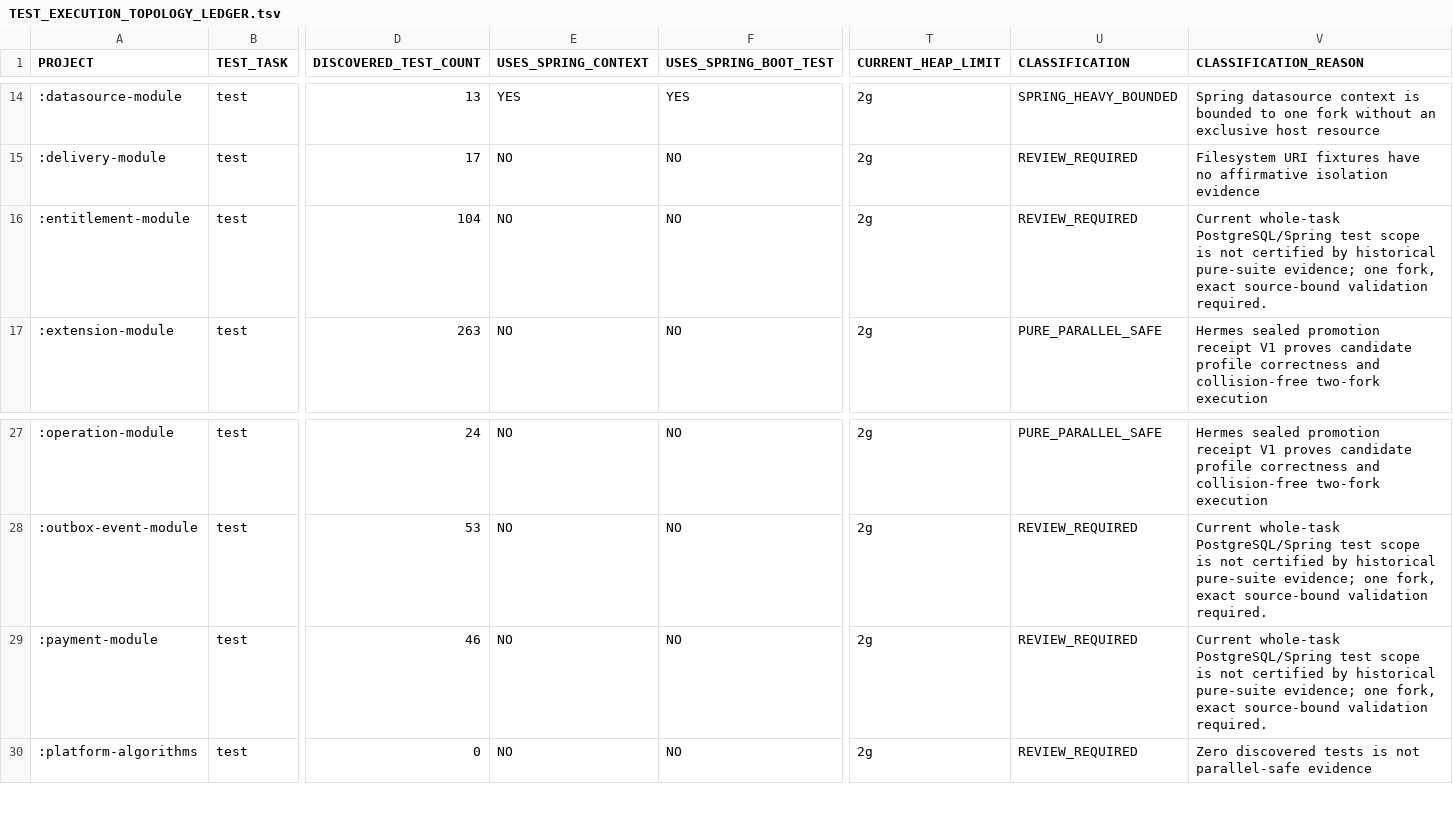
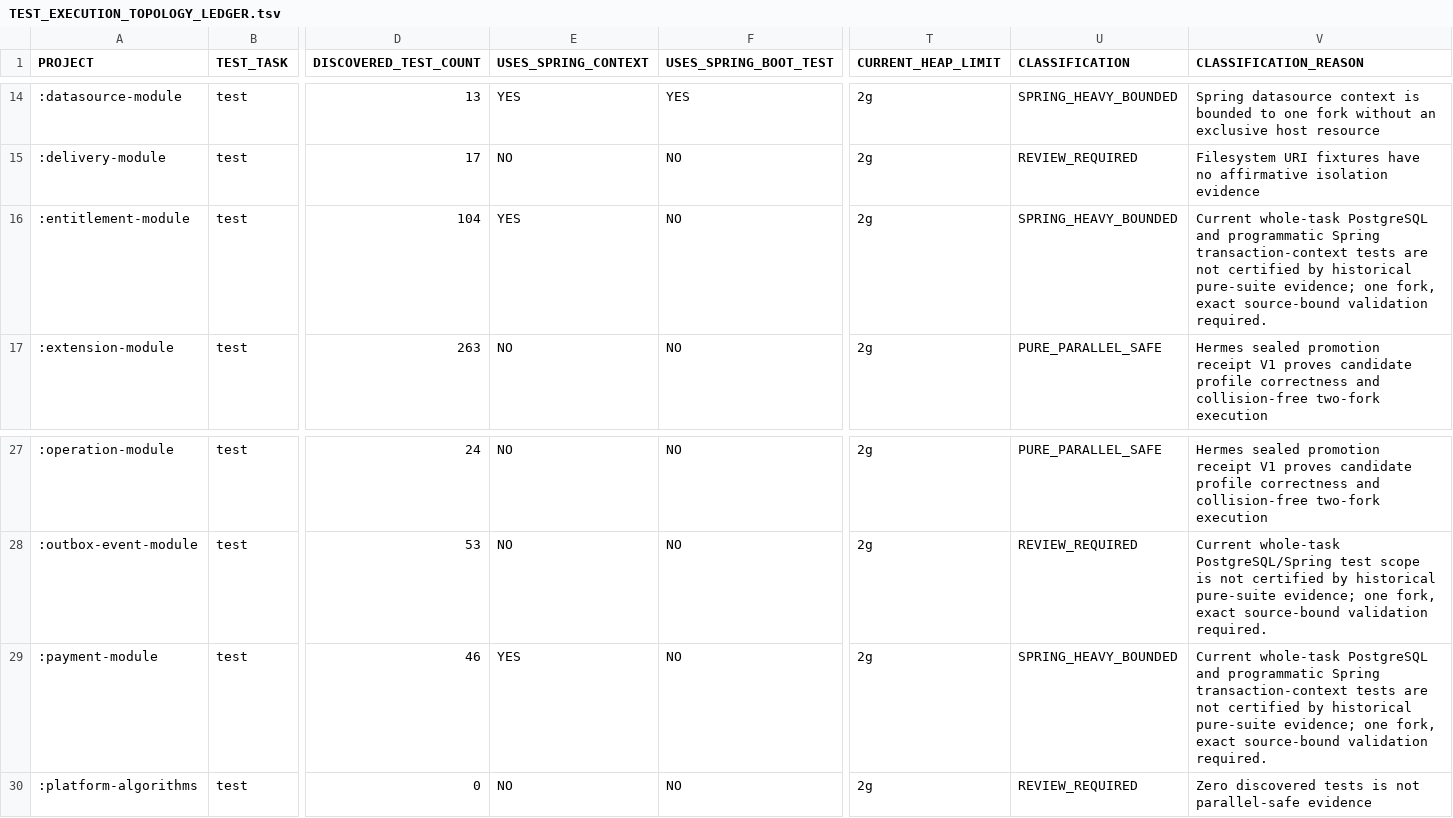
Before and after one commit to shangxq007/media-platform, a TSV file: governance/TEST_EXECUTION_TOPOLOGY_LEDGER.tsv, drawn as a sheet; only a part is shown, gaps mark what is left out; the diff names each change by its address in the sheet, - before the commit and + after, or states it on an @@ line.

Commit message:
Record programmatic transaction contexts in suspended task scopes

```diff
--- a/governance/TEST_EXECUTION_TOPOLOGY_LEDGER.tsv
+++ b/governance/TEST_EXECUTION_TOPOLOGY_LEDGER.tsv
-E16 (USES_SPRING_CONTEXT): NO
+E16 (USES_SPRING_CONTEXT): YES
-U16 (CLASSIFICATION): REVIEW_REQUIRED
+U16 (CLASSIFICATION): SPRING_HEAVY_BOUNDED
-V16 (CLASSIFICATION_REASON): Current whole-task PostgreSQL/Spring test scope is not certified…
+V16 (CLASSIFICATION_REASON): Current whole-task PostgreSQL and programmatic Spring transaction-context tests are not certified…
-E29 (USES_SPRING_CONTEXT): NO
+E29 (USES_SPRING_CONTEXT): YES
-U29 (CLASSIFICATION): REVIEW_REQUIRED
+U29 (CLASSIFICATION): SPRING_HEAVY_BOUNDED
-V29 (CLASSIFICATION_REASON): Current whole-task PostgreSQL/Spring test scope is not certified…
+V29 (CLASSIFICATION_REASON): Current whole-task PostgreSQL and programmatic Spring transaction-context tests are not certified…
```
